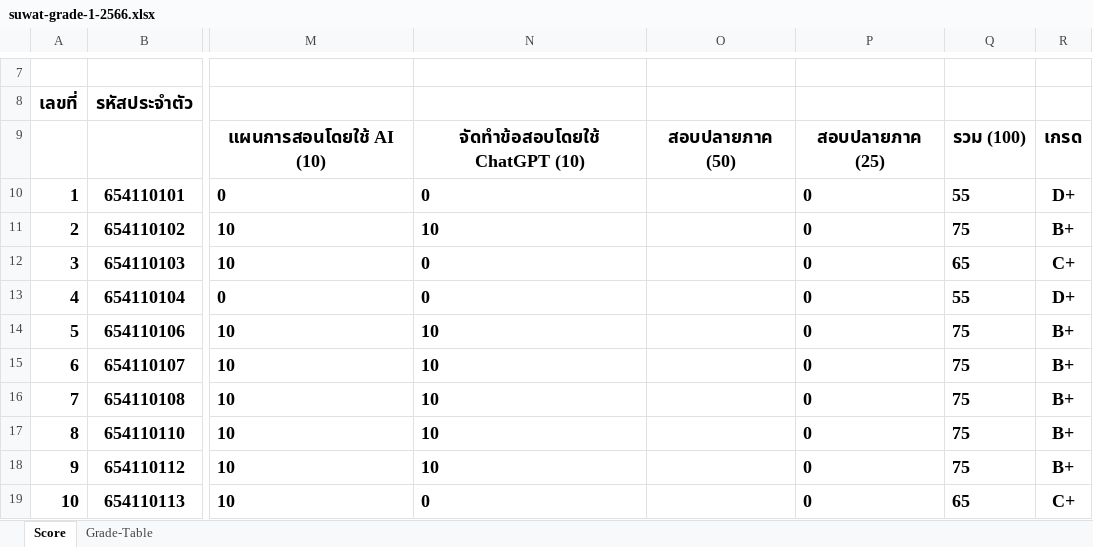
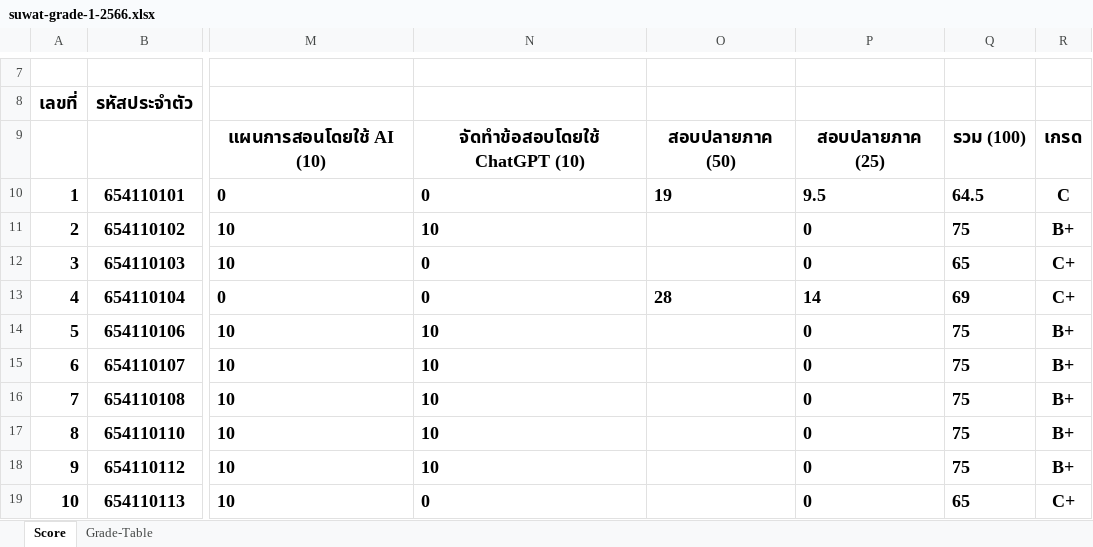
Before and after one commit to suwat9/DigitalLiteracy, an Excel workbook: images/suwat-grade-1-2566.xlsx, sheet Score, drawn as a sheet; only a part is shown, gaps mark what is left out; values as stored, in another font and other column widths than the file's, no borders; charts and pictures not drawn; the diff names each change by its address in the sheet, - before the commit and + after, or states it on an @@ line.

```diff
--- a/images/suwat-grade-1-2566.xlsx (sheet Score)
+++ b/images/suwat-grade-1-2566.xlsx (sheet Score)
-O10: (empty)
+O10: 19
-P10: 0
+P10: 9.5
-Q10: 55
+Q10: 64.5
-R10: D+
+R10: C
-O13: (empty)
+O13: 28
-P13: 0
+P13: 14
-Q13: 55
+Q13: 69
-R13: D+
+R13: C+
```
Also changed, not shown: 1 other file.
